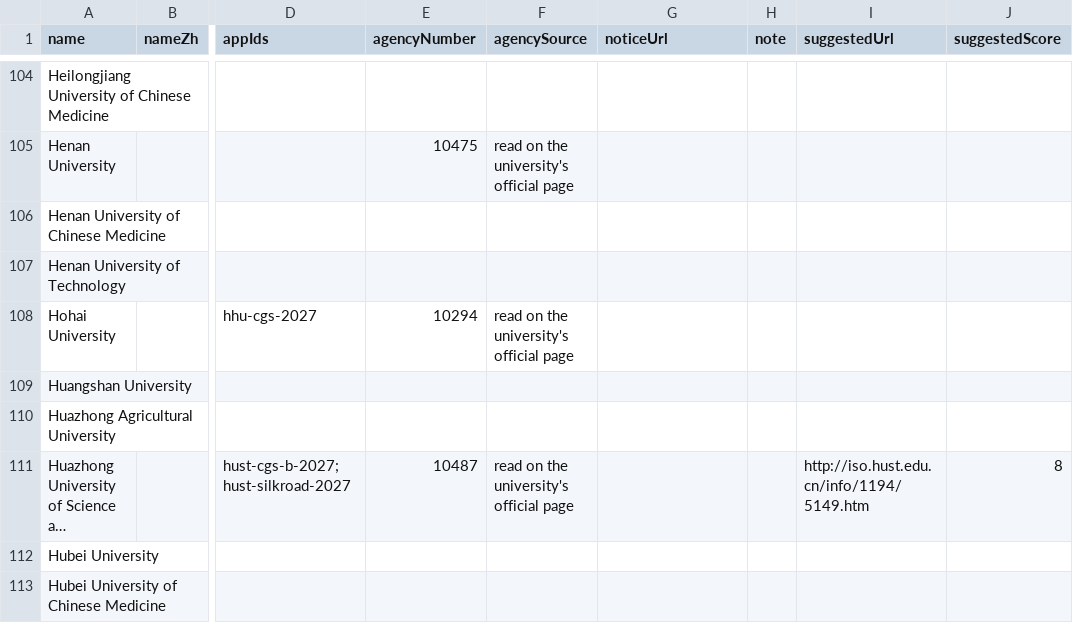
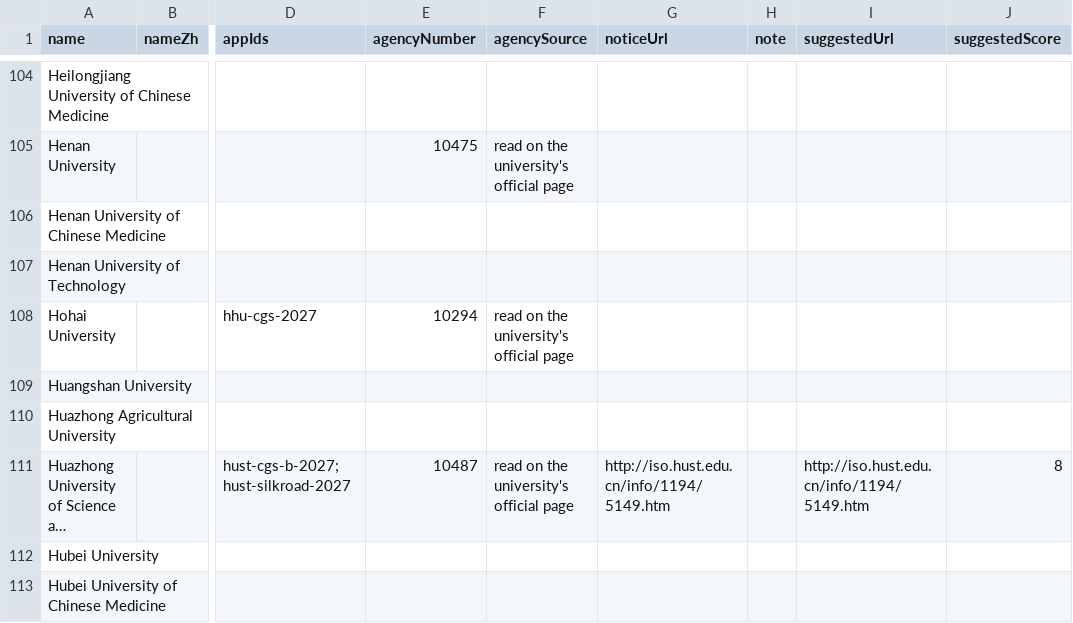
Before and after one commit to afsar-khan/Stipendo, a CSV file: tools/csc_universities.csv, drawn as a sheet; only a part is shown, gaps mark what is left out; long unchanged cells end in …; the diff covers the shown part only; the diff names each change by its address in the sheet, - before the commit and + after, or states it on an @@ line.

Commit message:
add csc_universities.csv

```diff
--- a/tools/csc_universities.csv
+++ b/tools/csc_universities.csv
-G111 (noticeUrl): (empty)
+G111 (noticeUrl): http://iso.hust.edu.cn/info/1194/5149.htm
```
Also changed, not shown: 12 edited cells elsewhere in this file.
